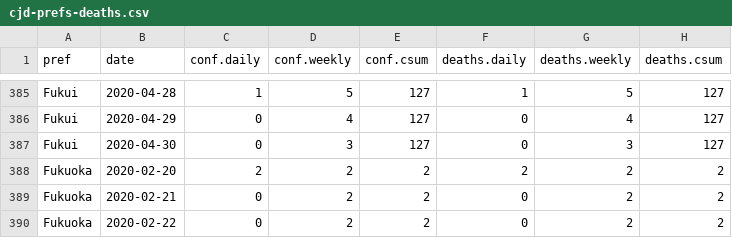
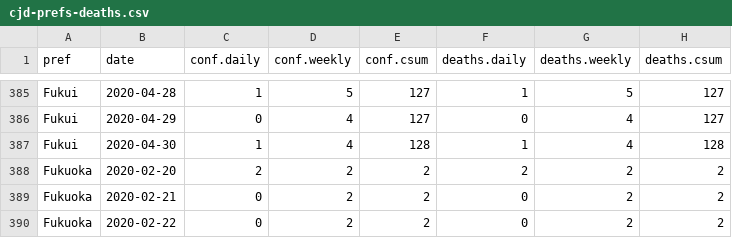
Before and after one commit to graphy-covidjp/xgraphy-covidjp.github.io, a CSV file: csv/cjd-prefs-deaths.csv, drawn as a sheet; only a part is shown, gaps mark what is left out; removed rows and columns are numbered as before the commit, all else as after; the diff names each change by its address in the sheet, - before the commit and + after, or states it on an @@ line.

```diff
--- a/csv/cjd-prefs-deaths.csv
+++ b/csv/cjd-prefs-deaths.csv
-row 387: Fukui | 2020-04-30 | 0 | 3 | 127 | 0 | 3 | 127
+row 387: Fukui | 2020-04-30 | 1 | 4 | 128 | 1 | 4 | 128
```
Also changed, not shown: 26 other files.
